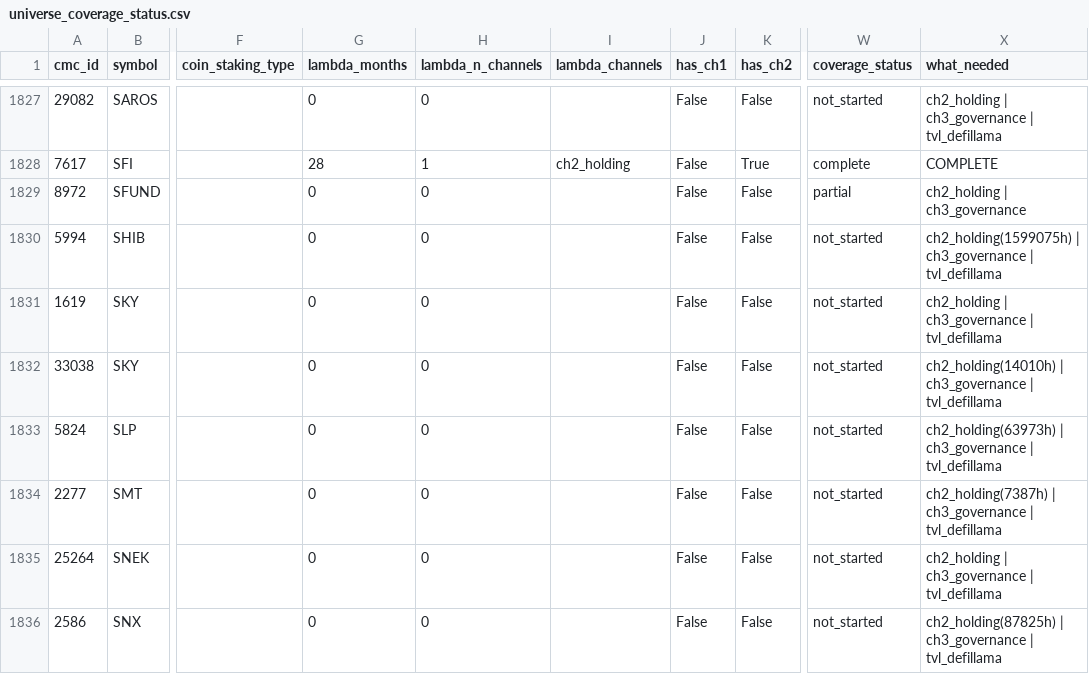
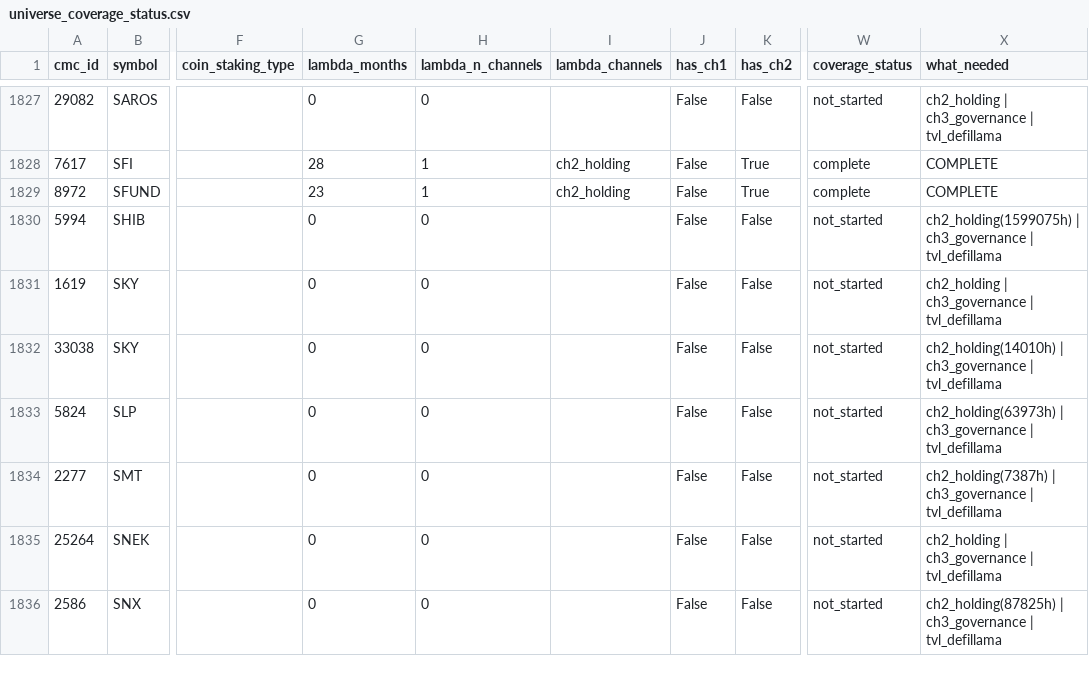
Before and after one commit to moazzamkhoja/AFA_2027_QTM_Crypto, a CSV file: 03_data/universe_coverage_status.csv, drawn as a sheet; only a part is shown, gaps mark what is left out; the diff names each change by its address in the sheet, - before the commit and + after, or states it on an @@ line.

```diff
--- a/03_data/universe_coverage_status.csv
+++ b/03_data/universe_coverage_status.csv
-G1829 (lambda_months): 0
+G1829 (lambda_months): 23
-H1829 (lambda_n_channels): 0
+H1829 (lambda_n_channels): 1
-I1829 (lambda_channels): (empty)
+I1829 (lambda_channels): ch2_holding
-K1829 (has_ch2): False
+K1829 (has_ch2): True
-W1829 (coverage_status): partial
+W1829 (coverage_status): complete
-X1829 (what_needed): ch2_holding | ch3_governance
+X1829 (what_needed): COMPLETE
```
Also changed, not shown: 03_data/phase1/_lambda_channel_diagnostics.csv, 03_data/phase1/channel2_holding.csv, 6 other files.
